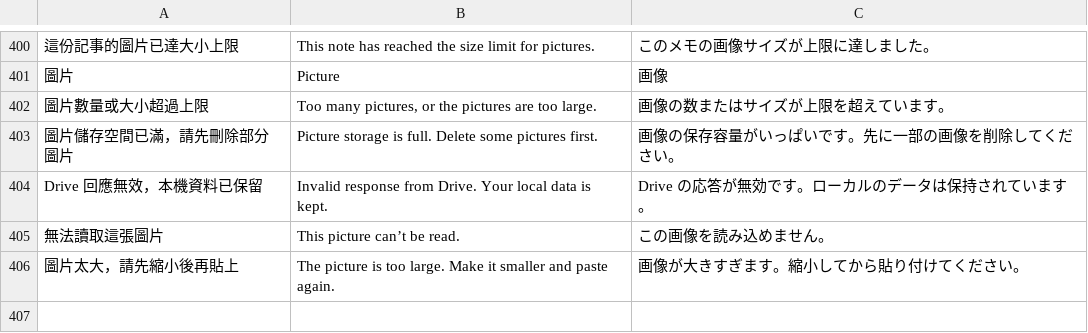
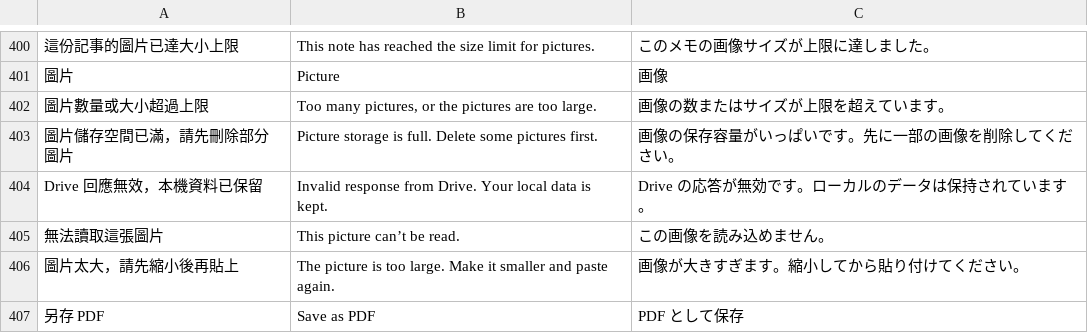
Before and after one commit to RyanXuwei/veil-bookmark, a TSV file: i18n/translations.tsv, drawn as a sheet; only a part is shown, gaps mark what is left out; the diff names each change by its address in the sheet, - before the commit and + after, or states it on an @@ line.

```diff
--- a/i18n/translations.tsv
+++ b/i18n/translations.tsv
+row 407: 另存 PDF | Save as PDF | PDF として保存
```
Also changed, not shown: 12 other files.
